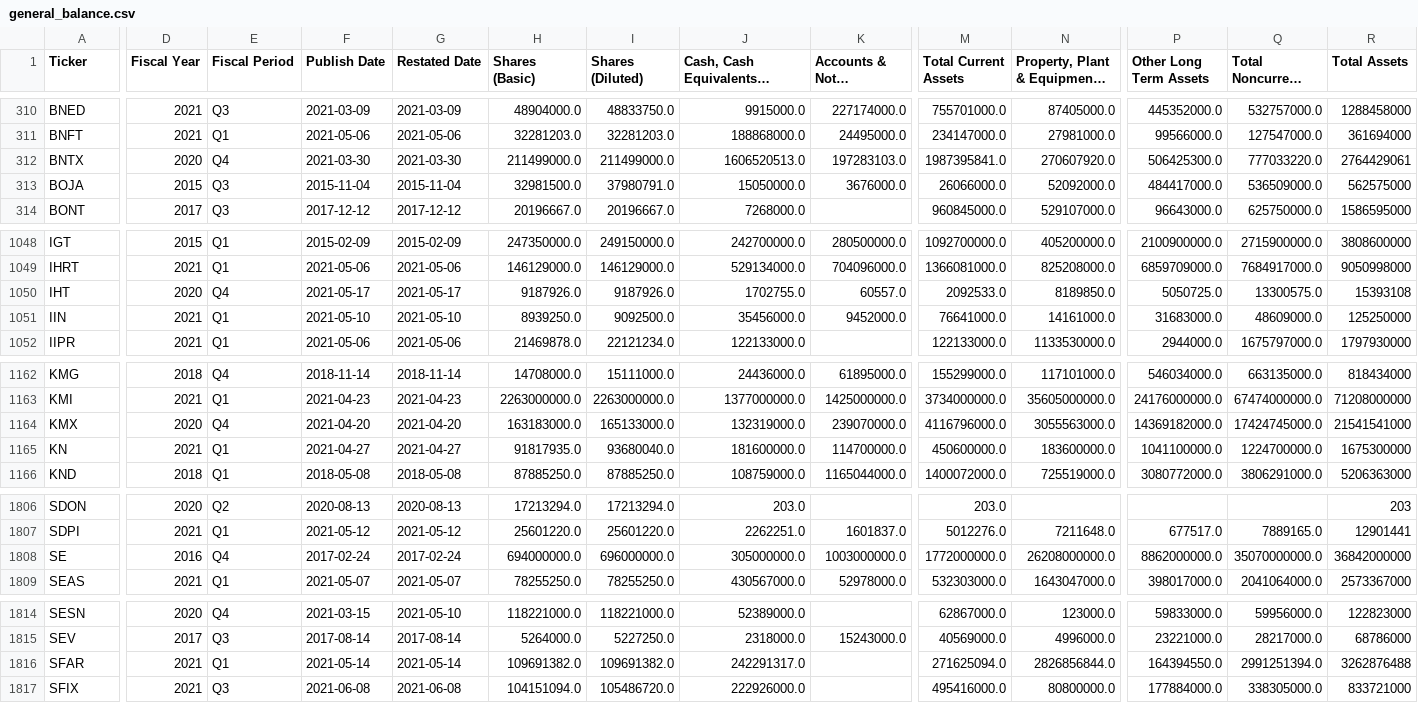
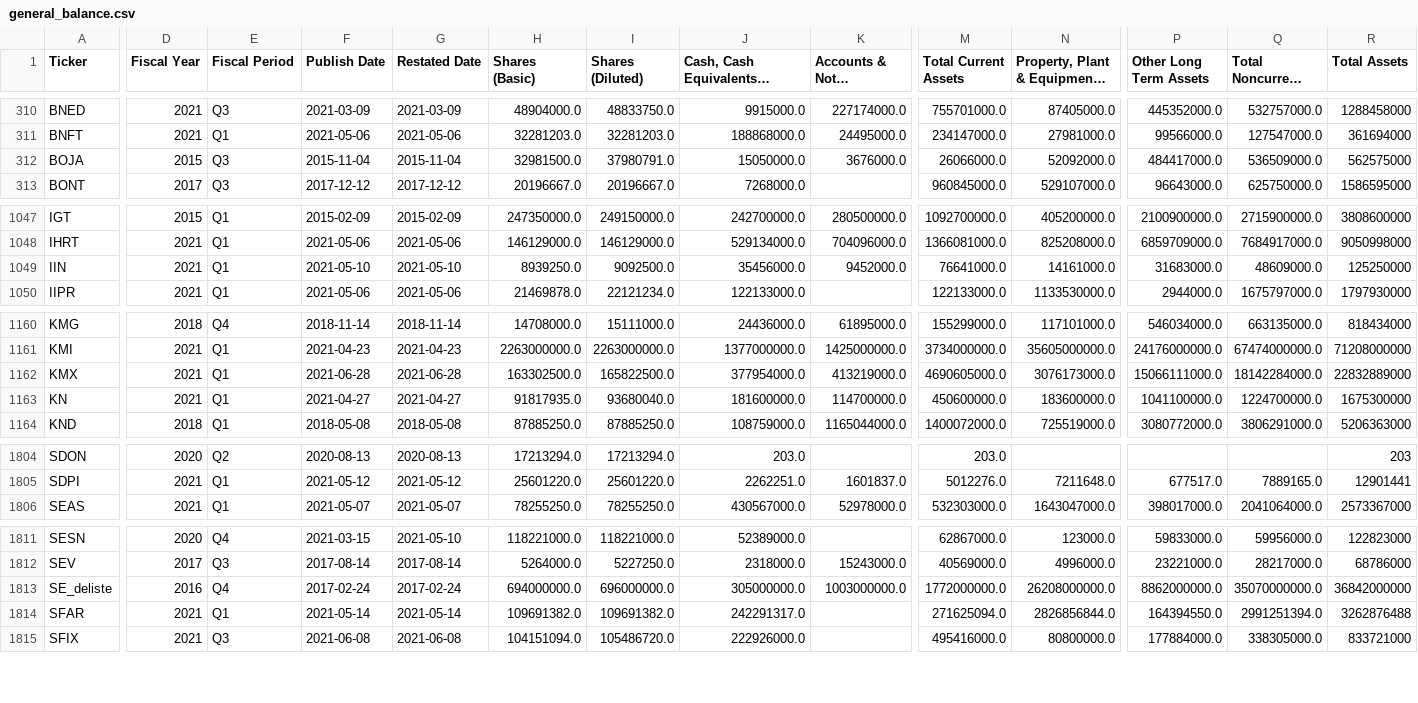
Before and after one commit to gardnmi/fundamental-stock-prediction, a CSV file: data/general_balance.csv, drawn as a sheet; only a part is shown, gaps mark what is left out; long unchanged cells end in …; removed rows and columns are numbered as before the commit, all else as after; rows hold the shown columns only; the diff covers the shown part only; the diff names each change by its address in the sheet, - before the commit and + after, or states it on an @@ line.

```diff
--- a/data/general_balance.csv
+++ b/data/general_balance.csv
-row 312: BNTX | 2020 | Q4 | 2021-03-30 | 2021-03-30 | 211499000.0 | 211499000.0 | 1606520513.0 | 197283103.0 | 1987395841.0 | 270607920.0 | 506425300.0 | 777033220.0 | 2764429061
-row 1050: IHT | 2020 | Q4 | 2021-05-17 | 2021-05-17 | 9187926.0 | 9187926.0 | 1702755.0 | 60557.0 | 2092533.0 | 8189850.0 | 5050725.0 | 13300575.0 | 15393108
-D1162 (Fiscal Year): 2020
+D1162 (Fiscal Year): 2021
-E1162 (Fiscal Period): Q4
+E1162 (Fiscal Period): Q1
-F1162 (Publish Date): 2021-04-20
+F1162 (Publish Date): 2021-06-28
-G1162 (Restated Date): 2021-04-20
+G1162 (Restated Date): 2021-06-28
-H1162 (Shares (Basic)): 163183000.0
+H1162 (Shares (Basic)): 163302500.0
-I1162 (Shares (Diluted)): 165133000.0
+I1162 (Shares (Diluted)): 165822500.0
-J1162: 132319000.0
+J1162: 377954000.0
-K1162 (Accounts & Notes Receivable): 239070000.0
+K1162 (Accounts & Notes Receivable): 413219000.0
-M1162 (Total Current Assets): 4116796000.0
+M1162 (Total Current Assets): 4690605000.0
-N1162 (Property, Plant & Equipment, Net): 3055563000.0
+N1162 (Property, Plant & Equipment, Net): 3076173000.0
-P1162 (Other Long Term Assets): 14369182000.0
+P1162 (Other Long Term Assets): 15066111000.0
-Q1162 (Total Noncurrent Assets): 17424745000.0
+Q1162 (Total Noncurrent Assets): 18142284000.0
-R1162 (Total Assets): 21541541000
+R1162 (Total Assets): 22832889000
-row 1808: SE | 2016 | Q4 | 2017-02-24 | 2017-02-24 | 694000000.0 | 696000000.0 | 305000000.0 | 1003000000.0 | 1772000000.0 | 26208000000.0 | 8862000000.0 | 35070000000.0 | 36842000000
+row 1813: SE_deliste | 2016 | Q4 | 2017-02-24 | 2017-02-24 | 694000000.0 | 696000000.0 | 305000000.0 | 1003000000.0 | 1772000000.0 | 26208000000.0 | 8862000000.0 | 35070000000.0 | 36842000000
```
Also changed, not shown: 58 edited cells elsewhere in this file, data/banks_sim_matrix.csv, data/general_cashflow.csv, 16 other files.
